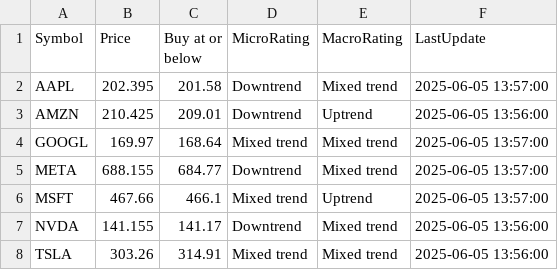
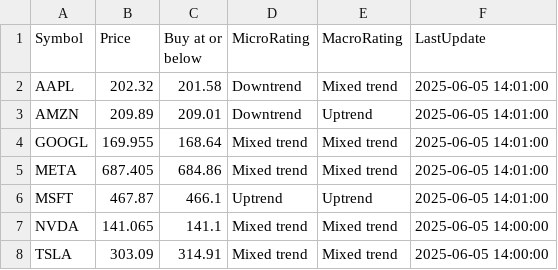
Before and after one commit to kuppal3gt/MSF, a CSV file: results_basic.csv, drawn as a sheet.

```diff
--- a/results_basic.csv
+++ b/results_basic.csv
@@ -1,8 +1,8 @@
 "Symbol","Price","Buy at or below","MicroRating","MacroRating","LastUpdate"
-"AAPL",202.395,201.58,"Downtrend","Mixed trend","2025-06-05 13:57:00"
-"AMZN",210.425,209.01,"Downtrend","Uptrend","2025-06-05 13:56:00"
-"GOOGL",169.97,168.64,"Mixed trend","Mixed trend","2025-06-05 13:57:00"
-"META",688.155,684.77,"Downtrend","Mixed trend","2025-06-05 13:57:00"
-"MSFT",467.66,466.1,"Mixed trend","Uptrend","2025-06-05 13:57:00"
-"NVDA",141.155,141.17,"Downtrend","Mixed trend","2025-06-05 13:56:00"
-"TSLA",303.26,314.91,"Mixed trend","Mixed trend","2025-06-05 13:56:00"
+"AAPL",202.32,201.58,"Downtrend","Mixed trend","2025-06-05 14:01:00"
+"AMZN",209.89,209.01,"Downtrend","Uptrend","2025-06-05 14:01:00"
+"GOOGL",169.955,168.64,"Mixed trend","Mixed trend","2025-06-05 14:01:00"
+"META",687.405,684.86,"Mixed trend","Mixed trend","2025-06-05 14:01:00"
+"MSFT",467.87,466.1,"Uptrend","Uptrend","2025-06-05 14:01:00"
+"NVDA",141.065,141.1,"Mixed trend","Mixed trend","2025-06-05 14:00:00"
+"TSLA",303.09,314.91,"Mixed trend","Mixed trend","2025-06-05 14:00:00"
```
Also changed, not shown: results.csv, results_essential.csv, 1 other file.
